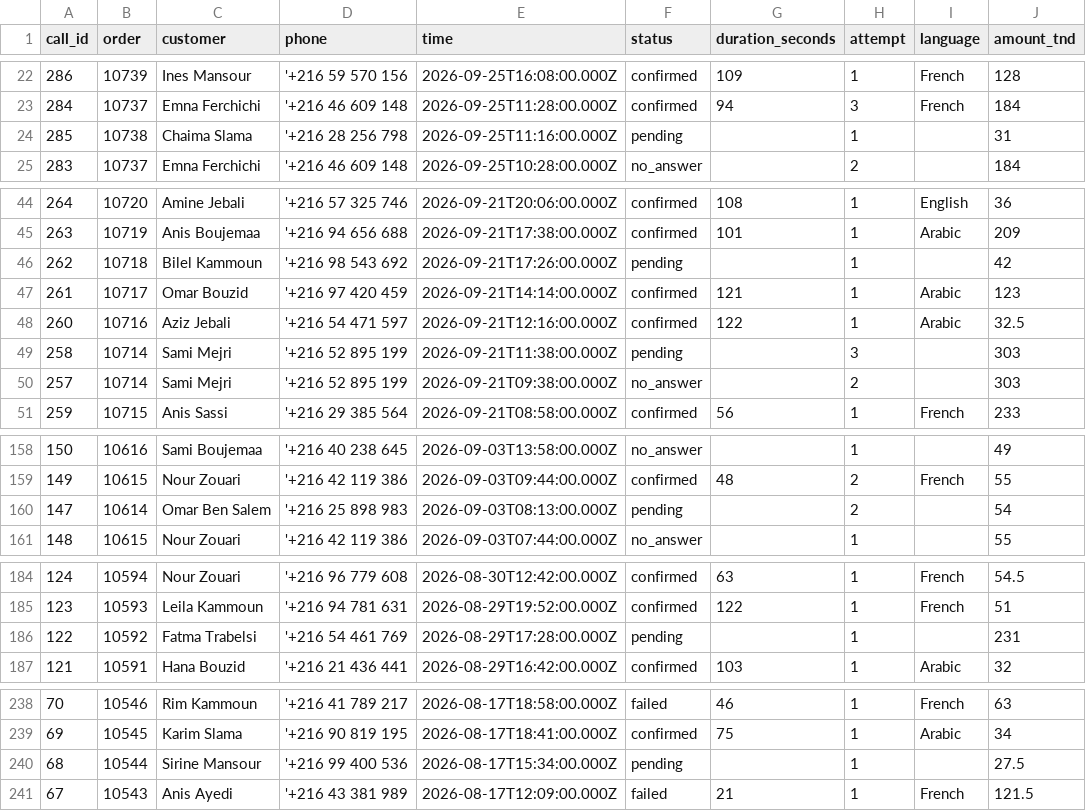
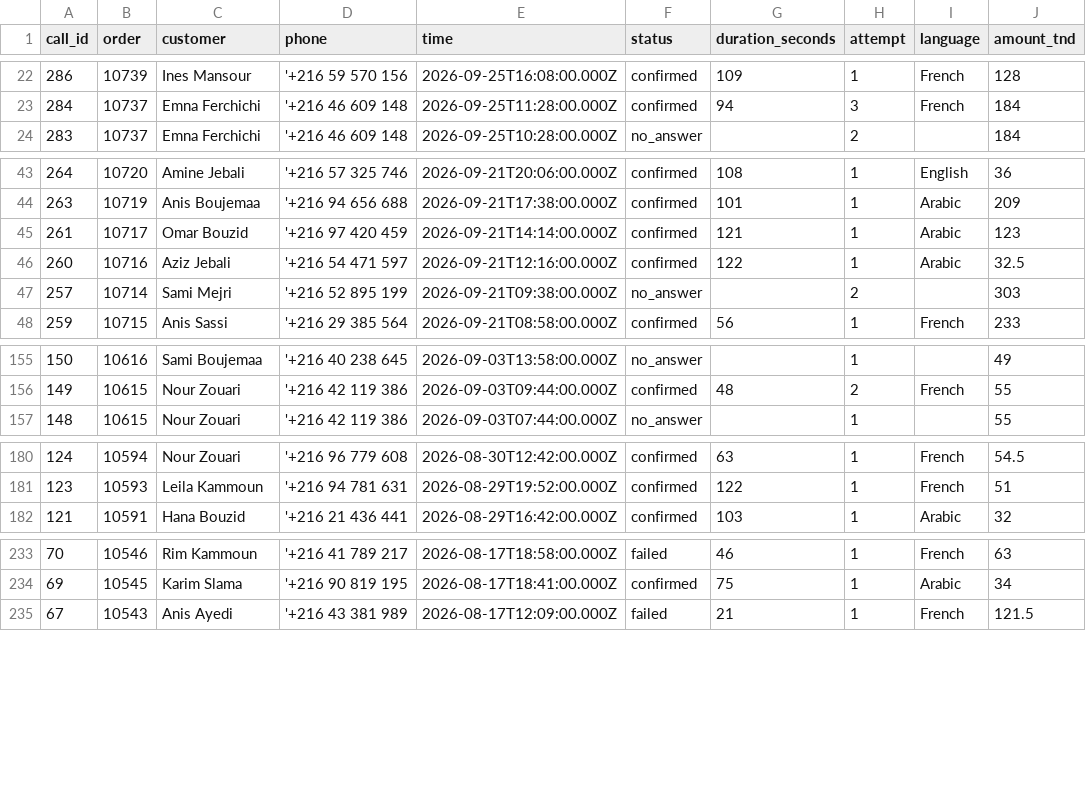
Before and after one commit to bourawi12/Ordely, a CSV file: calls.csv, drawn as a sheet; only a part is shown, gaps mark what is left out; the diff covers the shown part only.

```diff
--- a/calls.csv
+++ b/calls.csv
@@ -23,3 +23,2 @@ call_id,order,customer,phone,time,status,duration_seconds,attempt,language,amoun
 284,10737,Emna Ferchichi,'+216 46 609 148,2026-09-25T11:28:00.000Z,confirmed,94,3,French,184
-285,10738,Chaima Slama,'+216 28 256 798,2026-09-25T11:16:00.000Z,pending,,1,,31
 283,10737,Emna Ferchichi,'+216 46 609 148,2026-09-25T10:28:00.000Z,no_answer,,2,,184
@@ -45,6 +44,4 @@ call_id,order,customer,phone,time,status,duration_seconds,attempt,language,amoun
 263,10719,Anis Boujemaa,'+216 94 656 688,2026-09-21T17:38:00.000Z,confirmed,101,1,Arabic,209
-262,10718,Bilel Kammoun,'+216 98 543 692,2026-09-21T17:26:00.000Z,pending,,1,,42
 261,10717,Omar Bouzid,'+216 97 420 459,2026-09-21T14:14:00.000Z,confirmed,121,1,Arabic,123
 260,10716,Aziz Jebali,'+216 54 471 597,2026-09-21T12:16:00.000Z,confirmed,122,1,Arabic,32.5
-258,10714,Sami Mejri,'+216 52 895 199,2026-09-21T11:38:00.000Z,pending,,3,,303
 257,10714,Sami Mejri,'+216 52 895 199,2026-09-21T09:38:00.000Z,no_answer,,2,,303
@@ -159,3 +156,2 @@ call_id,order,customer,phone,time,status,duration_seconds,attempt,language,amoun
 149,10615,Nour Zouari,'+216 42 119 386,2026-09-03T09:44:00.000Z,confirmed,48,2,French,55
-147,10614,Omar Ben Salem,'+216 25 898 983,2026-09-03T08:13:00.000Z,pending,,2,,54
 148,10615,Nour Zouari,'+216 42 119 386,2026-09-03T07:44:00.000Z,no_answer,,1,,55
@@ -185,3 +181,2 @@ call_id,order,customer,phone,time,status,duration_seconds,attempt,language,amoun
 123,10593,Leila Kammoun,'+216 94 781 631,2026-08-29T19:52:00.000Z,confirmed,122,1,French,51
-122,10592,Fatma Trabelsi,'+216 54 461 769,2026-08-29T17:28:00.000Z,pending,,1,,231
 121,10591,Hana Bouzid,'+216 21 436 441,2026-08-29T16:42:00.000Z,confirmed,103,1,Arabic,32
@@ -239,3 +234,2 @@ call_id,order,customer,phone,time,status,duration_seconds,attempt,language,amoun
 69,10545,Karim Slama,'+216 90 819 195,2026-08-17T18:41:00.000Z,confirmed,75,1,Arabic,34
-68,10544,Sirine Mansour,'+216 99 400 536,2026-08-17T15:34:00.000Z,pending,,1,,27.5
 67,10543,Anis Ayedi,'+216 43 381 989,2026-08-17T12:09:00.000Z,failed,21,1,French,121.5
```
Also changed, not shown: 1 removed row elsewhere in this file, 30 other files.
